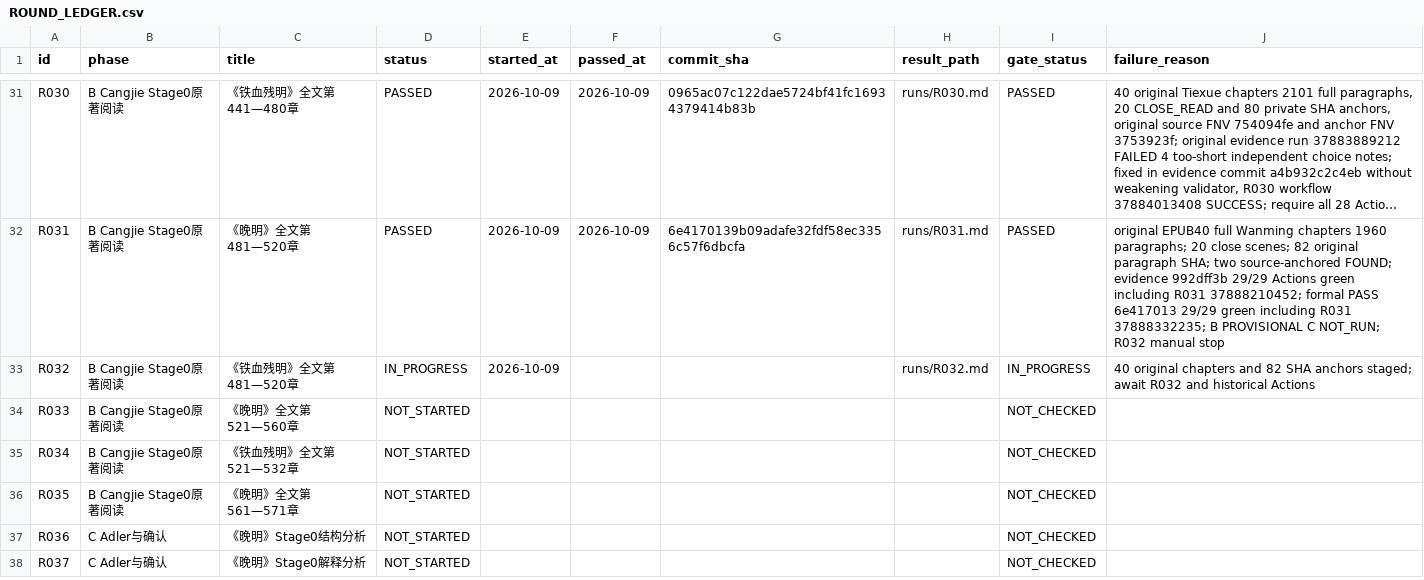
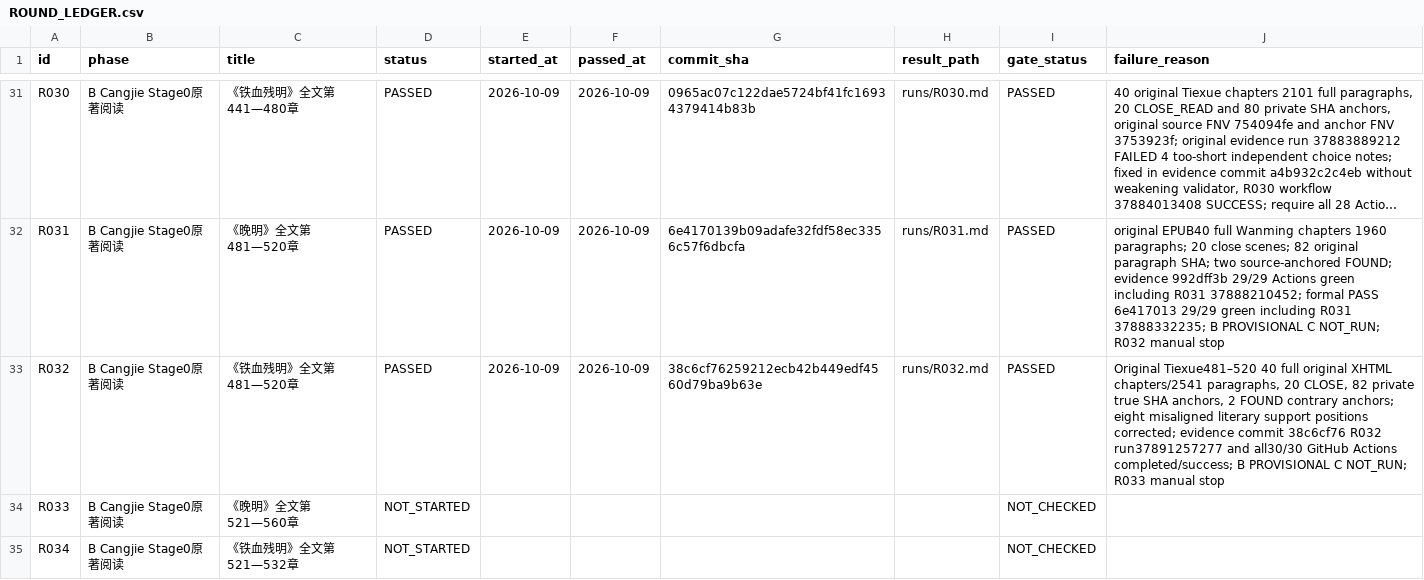
Before and after one commit to xiaolongnv6866-gif/V13, a CSV file: ROUND_LEDGER.csv, drawn as a sheet; only a part is shown, gaps mark what is left out; the shorter side is filled out with more unchanged rows; long unchanged cells end in ….

```diff
--- a/ROUND_LEDGER.csv
+++ b/ROUND_LEDGER.csv
@@ -32,3 +32,3 @@ id,phase,title,status,started_at,passed_at,commit_sha,result_path,gate_status,fa
 "R031","B Cangjie Stage0原著阅读","《晚明》全文第481—520章","PASSED","2026-10-09","2026-10-09","6e4170139b09adafe32fdf58ec3356c57f6dbcfa","runs/R031.md","PASSED","original EPUB40 full Wanming chapters 1960 paragraphs; 20 close scenes; 82 original paragraph SHA; two source-anchored FOUND; evidence 992dff3b 29/29 Actions green including R031 37888210452; formal PASS 6e417013 29/29 green including R031 37888332235; B PROVISIONAL C NOT_RUN; R032 manual stop"
-"R032","B Cangjie Stage0原著阅读","《铁血残明》全文第481—520章","IN_PROGRESS","2026-10-09","","","runs/R032.md","IN_PROGRESS","40 original chapters and 82 SHA anchors staged; await R032 and historical Actions"
+"R032","B Cangjie Stage0原著阅读","《铁血残明》全文第481—520章","PASSED","2026-10-09","2026-10-09","38c6cf76259212ecb42b449edf4560d79ba9b63e","runs/R032.md","PASSED","Original Tiexue481–520 40 full original XHTML chapters/2541 paragraphs, 20 CLOSE, 82 private true SHA anchors, 2 FOUND contrary anchors; eight misaligned literary support positions corrected; evidence commit 38c6cf76 R032 run37891257277 and all30/30 GitHub Actions completed/success; B PROVISIONAL C NOT_RUN; R033 manual stop"
 "R033","B Cangjie Stage0原著阅读","《晚明》全文第521—560章","NOT_STARTED","","","","","NOT_CHECKED",""
```
Also changed, not shown: 5 other files.
